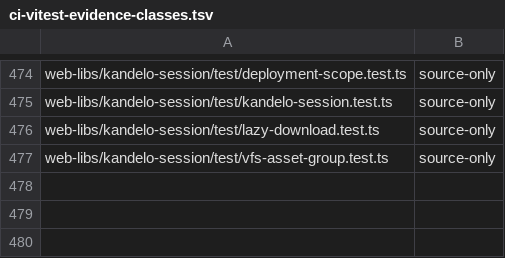
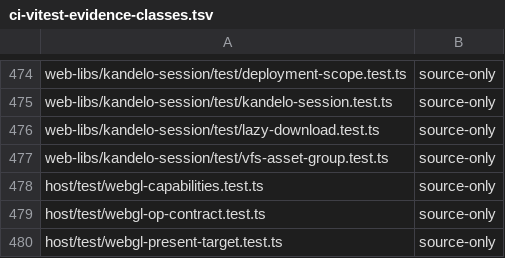
Before and after one commit to Automattic/kandelo, a TSV file: scripts/ci-vitest-evidence-classes.tsv, drawn as a sheet; only a part is shown, gaps mark what is left out; the diff names each change by its address in the sheet, - before the commit and + after, or states it on an @@ line.

Commit message:
Host: Validate complete graphics command batches before dispatch
Preserve state when a submitted batch has malformed trailing records.
Adapt the prevalidation from Brandon Payton's 4fec7d0dd3 while retaining
main's presentation implementation. Add a source-only gate and protect
its test inventory with evidence classifications.

The regression fails before the repair. All 120 source WebGL tests pass
afterward; rendered and guest-level validation remain outstanding.

```diff
--- a/scripts/ci-vitest-evidence-classes.tsv
+++ b/scripts/ci-vitest-evidence-classes.tsv
+row 478: host/test/webgl-capabilities.test.ts | source-only
+row 479: host/test/webgl-op-contract.test.ts | source-only
+row 480: host/test/webgl-present-target.test.ts | source-only
```
Also changed, not shown: 5 other files.
